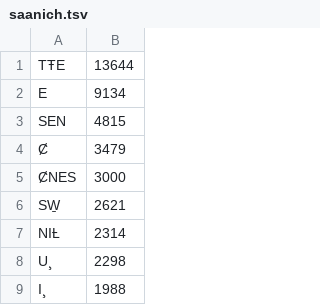
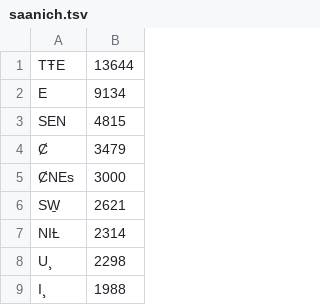
Before and after one commit to andyleongdev-lab/lexical-model, a TSV file: release/nrc/str.sencoten/source/saanich.tsv, drawn as a sheet; only a part is shown.

Commit message:
Create saanich.tsv from original sources with Makefile.

```diff
--- a/release/nrc/str.sencoten/source/saanich.tsv
+++ b/release/nrc/str.sencoten/source/saanich.tsv
@@ -4,3 +4,3 @@ SEN	4815
 Ȼ	3479
-ȻNES	3000
+ȻNEs	3000
 SW̱	2621
```
Also changed, not shown: 3 other files.
